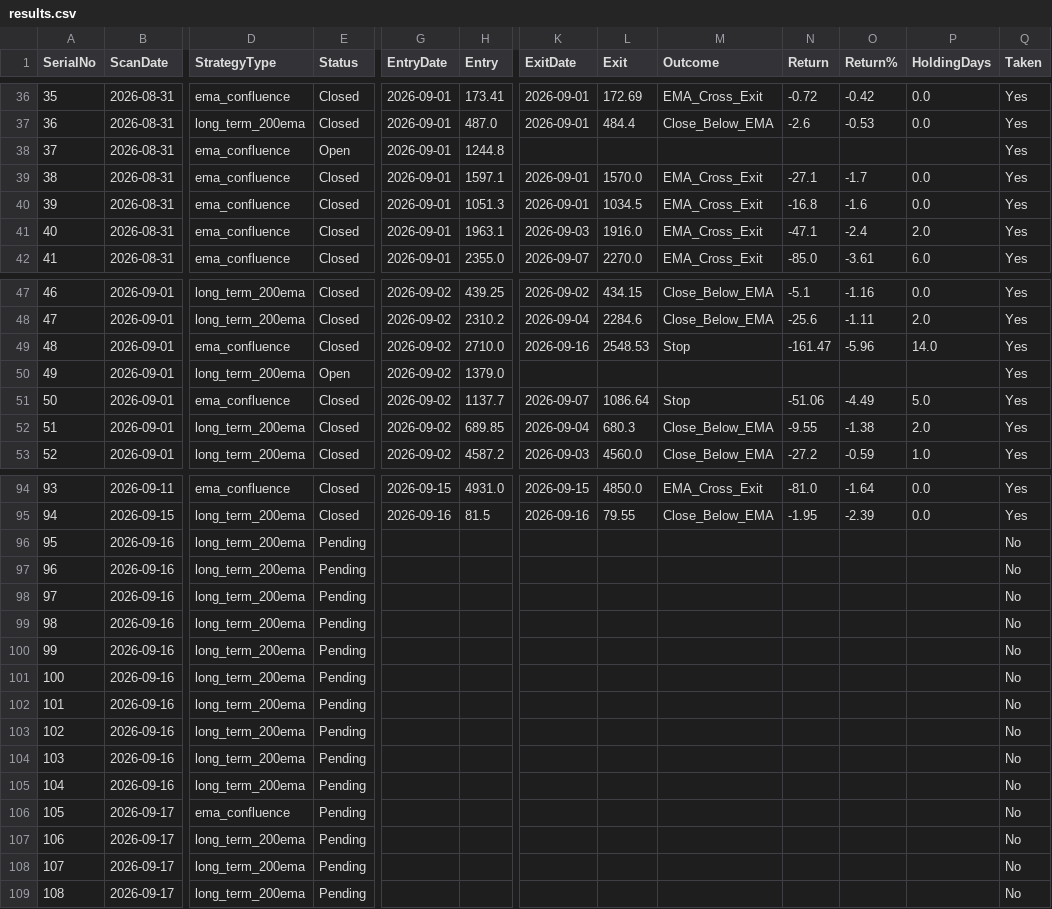
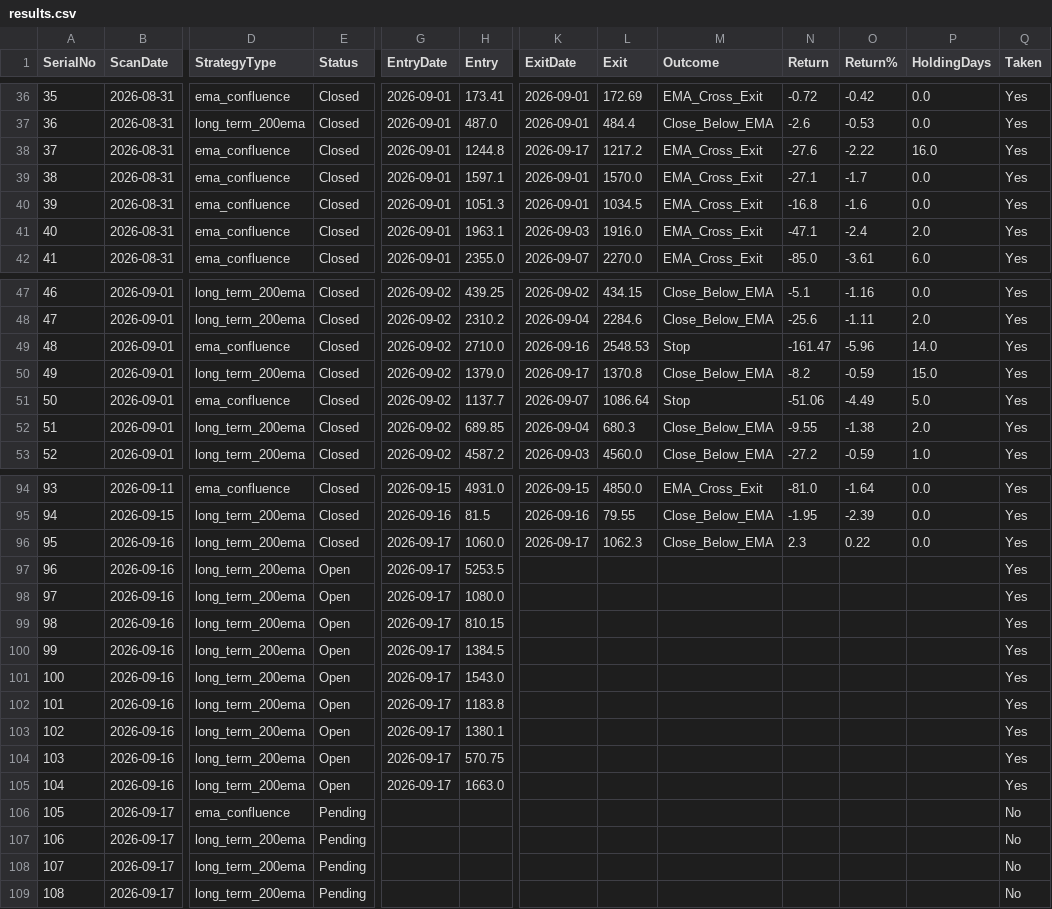
Before and after one commit to Jinish2023/ema_swing, a CSV file: results.csv, drawn as a sheet; only a part is shown, gaps mark what is left out; the diff names each change by its address in the sheet, - before the commit and + after, or states it on an @@ line.

Commit message:
Update results.csv (track)

```diff
--- a/results.csv
+++ b/results.csv
-E38 (Status): Open
+E38 (Status): Closed
-K38 (ExitDate): (empty)
+K38 (ExitDate): 2026-09-17
-L38 (Exit): (empty)
+L38 (Exit): 1217.2
-M38 (Outcome): (empty)
+M38 (Outcome): EMA_Cross_Exit
-N38 (Return): (empty)
+N38 (Return): -27.6
-O38 (Return%): (empty)
+O38 (Return%): -2.22
-P38 (HoldingDays): (empty)
+P38 (HoldingDays): 16.0
-E50 (Status): Open
+E50 (Status): Closed
-K50 (ExitDate): (empty)
+K50 (ExitDate): 2026-09-17
-L50 (Exit): (empty)
+L50 (Exit): 1370.8
-M50 (Outcome): (empty)
+M50 (Outcome): Close_Below_EMA
-N50 (Return): (empty)
+N50 (Return): -8.2
-O50 (Return%): (empty)
+O50 (Return%): -0.59
-P50 (HoldingDays): (empty)
+P50 (HoldingDays): 15.0
-E96 (Status): Pending
+E96 (Status): Closed
-G96:G105 (EntryDate): (empty)
+G96:G105 (EntryDate): 2026-09-17
-H96 (Entry): (empty)
+H96 (Entry): 1060.0
-K96 (ExitDate): (empty)
+K96 (ExitDate): 2026-09-17
-L96 (Exit): (empty)
+L96 (Exit): 1062.3
-M96 (Outcome): (empty)
+M96 (Outcome): Close_Below_EMA
-N96 (Return): (empty)
+N96 (Return): 2.3
-O96 (Return%): (empty)
+O96 (Return%): 0.22
-P96 (HoldingDays): (empty)
+P96 (HoldingDays): 0.0
-Q96:Q105 (Taken): No
+Q96:Q105 (Taken): Yes
-E97:E105 (Status): Pending
+E97:E105 (Status): Open
-H97 (Entry): (empty)
+H97 (Entry): 5253.5
-H98 (Entry): (empty)
+H98 (Entry): 1080.0
-H99 (Entry): (empty)
+H99 (Entry): 810.15
-H100 (Entry): (empty)
+H100 (Entry): 1384.5
-H101 (Entry): (empty)
+H101 (Entry): 1543.0
-H102 (Entry): (empty)
+H102 (Entry): 1183.8
-H103 (Entry): (empty)
+H103 (Entry): 1380.1
-H104 (Entry): (empty)
+H104 (Entry): 570.75
-H105 (Entry): (empty)
+H105 (Entry): 1663.0
```
